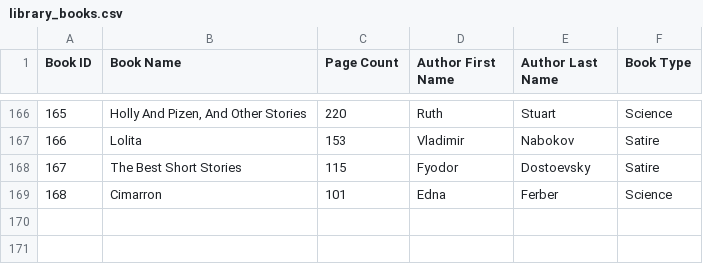
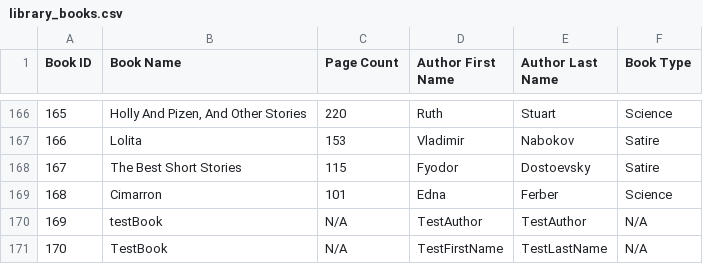
Before and after one commit to nim3xh/Library-Management-System-in-CPP, a CSV file: library_books.csv, drawn as a sheet; only a part is shown, gaps mark what is left out.

```diff
--- a/library_books.csv
+++ b/library_books.csv
@@ -169 +169,3 @@ Book ID,Book Name,Page Count,Author First Name,Author Last Name,Book Type
 168,Cimarron,101,Edna,Ferber,Science
+169,testBook,N/A,TestAuthor,TestAuthor,N/A
+170,TestBook,N/A,TestFirstName,TestLastName,N/A
```
Also changed, not shown: 5 other files.
